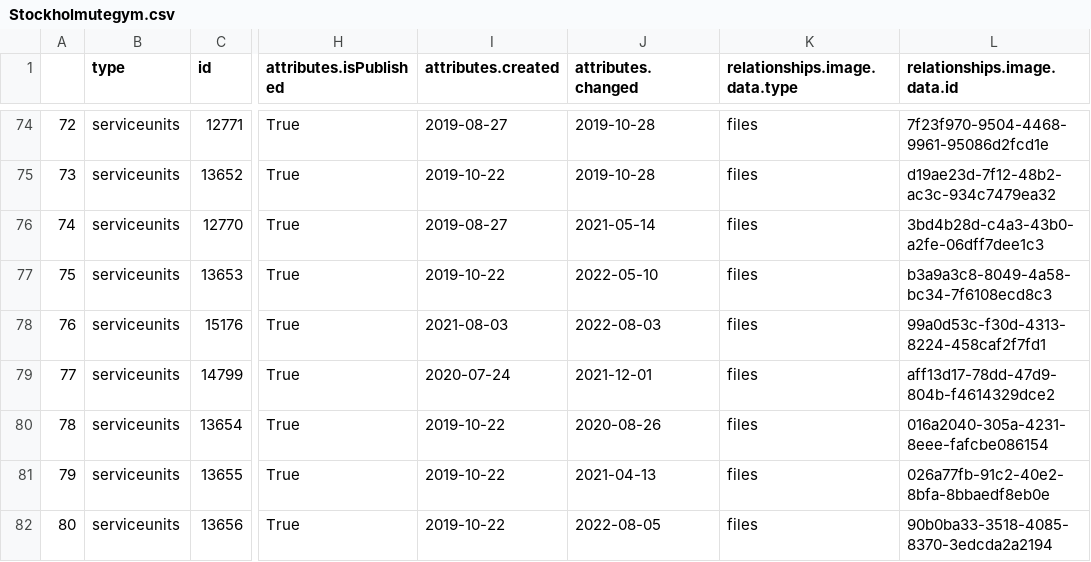
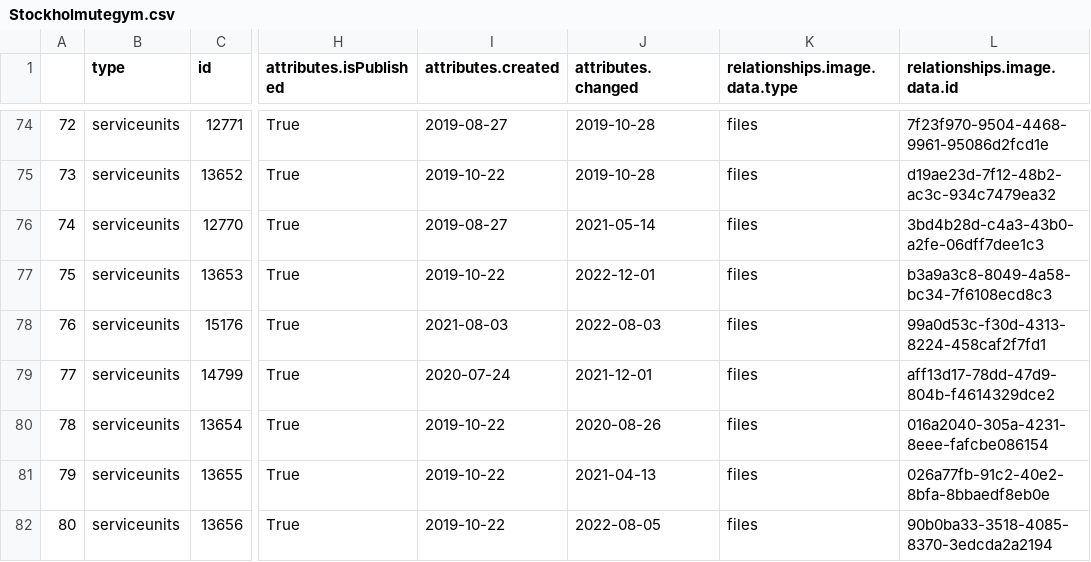
Before and after one commit to salgo60/ProjectOutdoorGyms, a CSV file: Jupyter/Stockholmutegym.csv, drawn as a sheet; only a part is shown, gaps mark what is left out; the diff covers the shown part only; the diff names each change by its address in the sheet, - before the commit and + after, or states it on an @@ line.

```diff
--- a/Jupyter/Stockholmutegym.csv
+++ b/Jupyter/Stockholmutegym.csv
-J77 (attributes.changed): 2022-05-10
+J77 (attributes.changed): 2022-12-01
```
Also changed, not shown: 1 added row, 9 edited cells and row numbers in column A elsewhere in this file, 1 other file.
